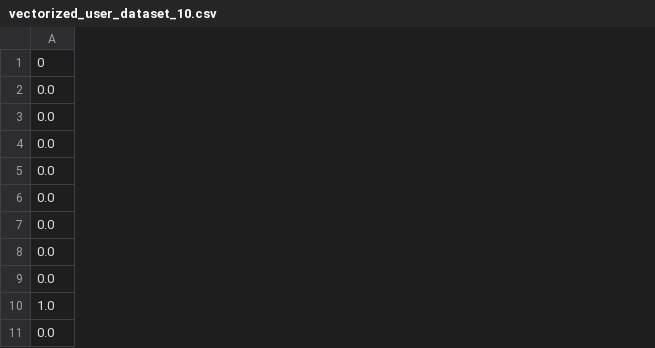
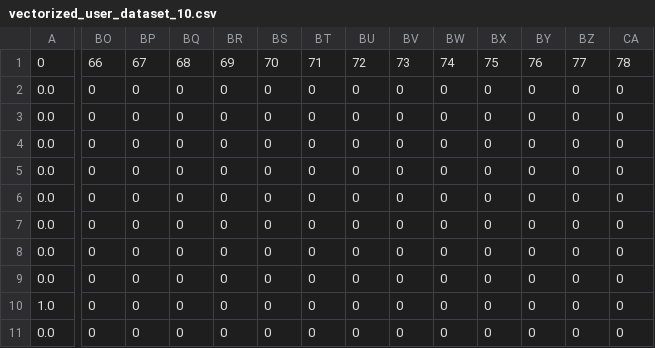
Before and after one commit to coolchang/BadgeLens, a CSV file: data/processed/vectorized_user_dataset_10.csv, drawn as a sheet; only a part is shown, gaps mark what is left out; the diff covers the shown part only; the diff names each change by its address in the sheet, - before the commit and + after, or states it on an @@ line.

```diff
--- a/data/processed/vectorized_user_dataset_10.csv
+++ b/data/processed/vectorized_user_dataset_10.csv
+column BO, rows 1-11: 66 | 0 | 0 | 0 | 0 | 0 | 0 | 0 | 0 | 0 | 0
+column BP, rows 1-11: 67 | 0 | 0 | 0 | 0 | 0 | 0 | 0 | 0 | 0 | 0
+column BQ, rows 1-11: 68 | 0 | 0 | 0 | 0 | 0 | 0 | 0 | 0 | 0 | 0
+column BR, rows 1-11: 69 | 0 | 0 | 0 | 0 | 0 | 0 | 0 | 0 | 0 | 0
+column BS, rows 1-11: 70 | 0 | 0 | 0 | 0 | 0 | 0 | 0 | 0 | 0 | 0
+column BT, rows 1-11: 71 | 0 | 0 | 0 | 0 | 0 | 0 | 0 | 0 | 0 | 0
+column BU, rows 1-11: 72 | 0 | 0 | 0 | 0 | 0 | 0 | 0 | 0 | 0 | 0
+column BV, rows 1-11: 73 | 0 | 0 | 0 | 0 | 0 | 0 | 0 | 0 | 0 | 0
+column BW, rows 1-11: 74 | 0 | 0 | 0 | 0 | 0 | 0 | 0 | 0 | 0 | 0
+column BX, rows 1-11: 75 | 0 | 0 | 0 | 0 | 0 | 0 | 0 | 0 | 0 | 0
+column BY, rows 1-11: 76 | 0 | 0 | 0 | 0 | 0 | 0 | 0 | 0 | 0 | 0
+column BZ, rows 1-11: 77 | 0 | 0 | 0 | 0 | 0 | 0 | 0 | 0 | 0 | 0
+column CA, rows 1-11: 78 | 0 | 0 | 0 | 0 | 0 | 0 | 0 | 0 | 0 | 0
```
Also changed, not shown: 35 added columns elsewhere in this file, 7 other files.
